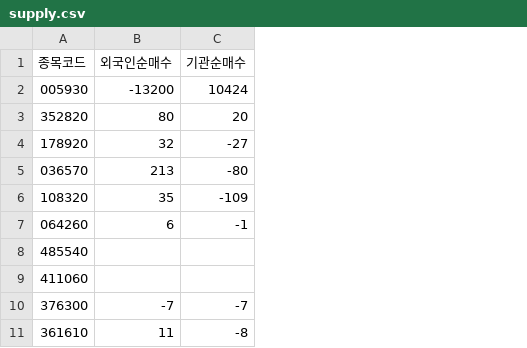
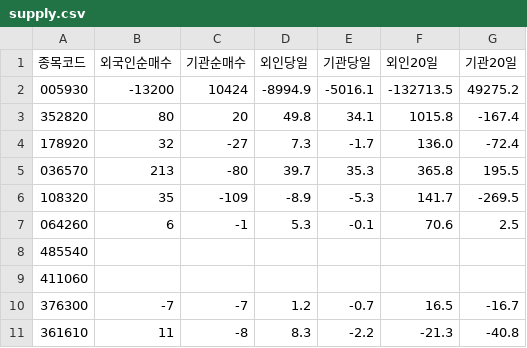
Before and after one commit to lpg2080/krx-supply, a CSV file: supply.csv, drawn as a sheet; only a part is shown; the diff names each change by its address in the sheet, - before the commit and + after, or states it on an @@ line.

```diff
--- a/supply.csv
+++ b/supply.csv
+column D (외인당일), rows 2-11: -8994.9 | 49.8 | 7.3 | 39.7 | -8.9 | 5.3 |  |  | 1.2 | 8.3
+column E (기관당일), rows 2-11: -5016.1 | 34.1 | -1.7 | 35.3 | -5.3 | -0.1 |  |  | -0.7 | -2.2
+column F (외인20일), rows 2-11: -132713.5 | 1015.8 | 136.0 | 365.8 | 141.7 | 70.6 |  |  | 16.5 | -21.3
+column G (기관20일), rows 2-11: 49275.2 | -167.4 | -72.4 | 195.5 | -269.5 | 2.5 |  |  | -16.7 | -40.8
```
